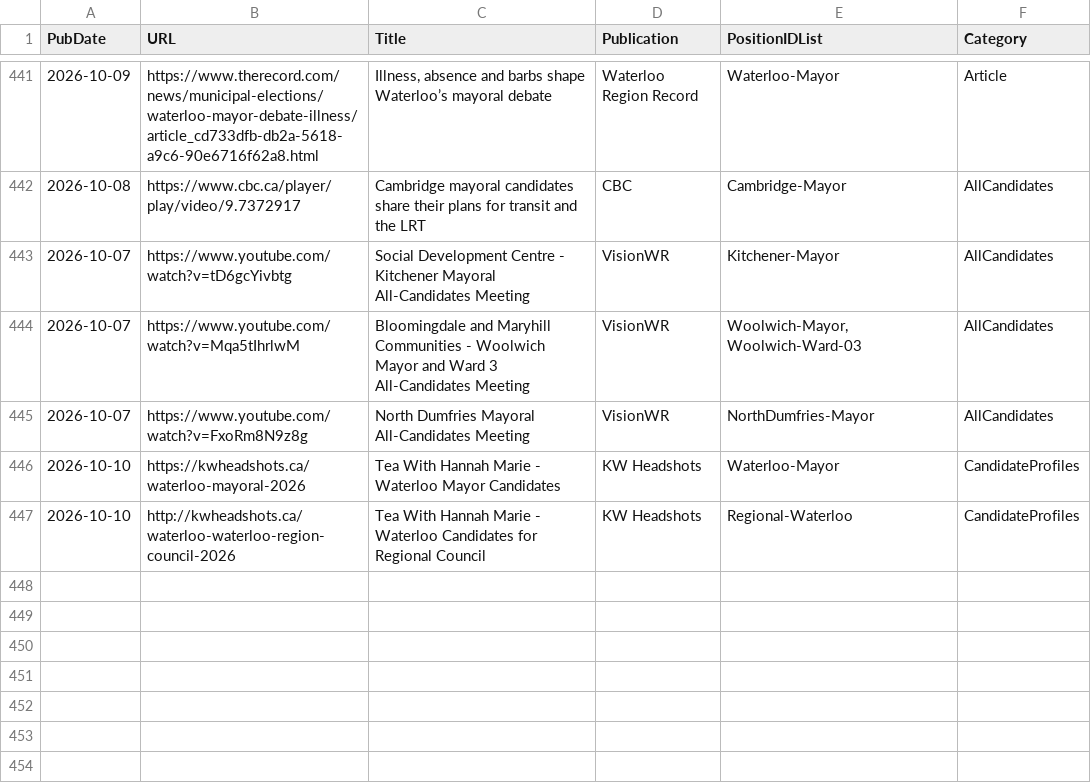
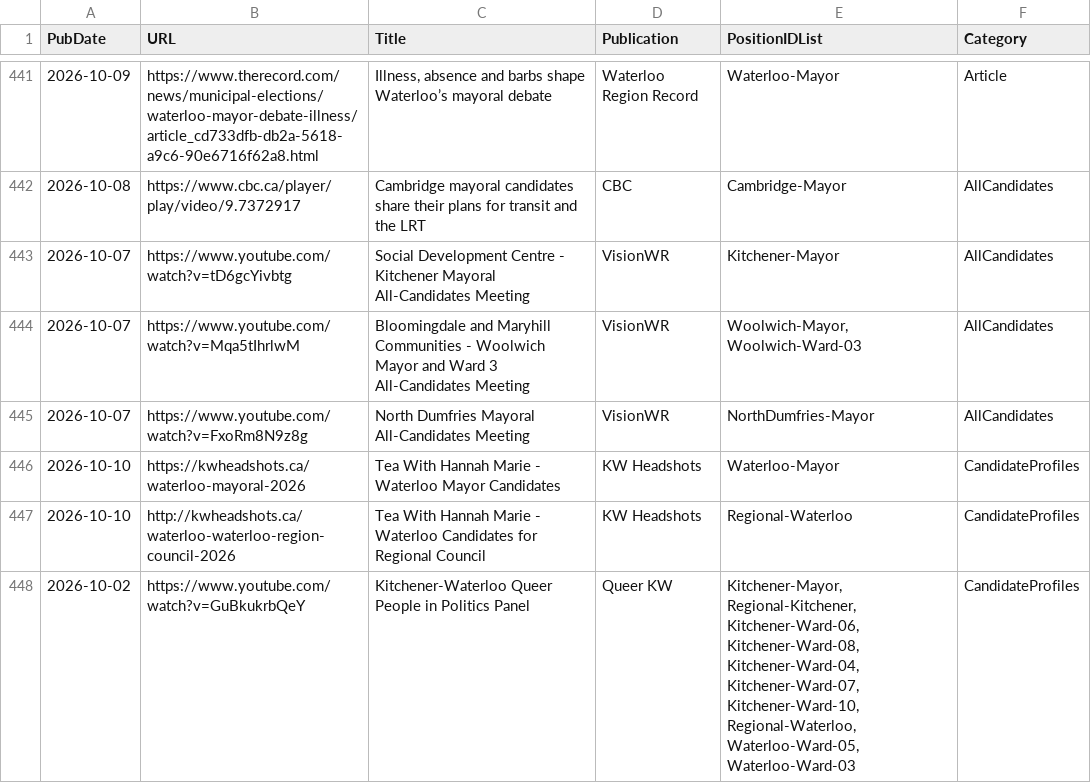
Before and after one commit to CivicTechWR/WRvotes, a CSV file: docs/_data/sync/media.csv, drawn as a sheet; only a part is shown, gaps mark what is left out; the diff names each change by its address in the sheet, - before the commit and + after, or states it on an @@ line.

Commit message:
Auto-commit: updated media.csv from Google Docs

```diff
--- a/docs/_data/sync/media.csv
+++ b/docs/_data/sync/media.csv
+row 448: 2026-10-02 | https://www.youtube.com/watch?v=GuBkukrbQeY | Kitchener-Waterloo Queer People in Politics Panel | Queer KW | Kitchener-Mayor, Regional-Kitchener, Kitchener-Ward-06, Kitchener-Ward-08, Kitchener-Ward-04, Kitchener-Ward-07, Kitchener-Ward-10, Regional-Waterloo, Waterloo-Ward-05, Waterloo-Ward-03 | CandidateProfiles
```
